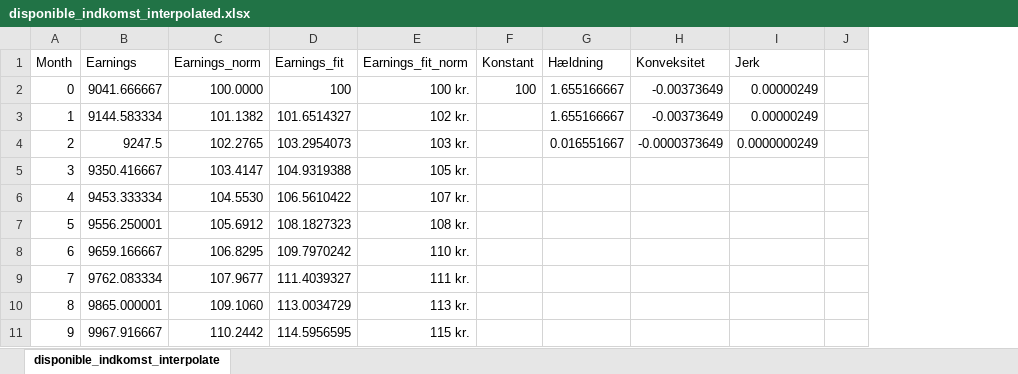
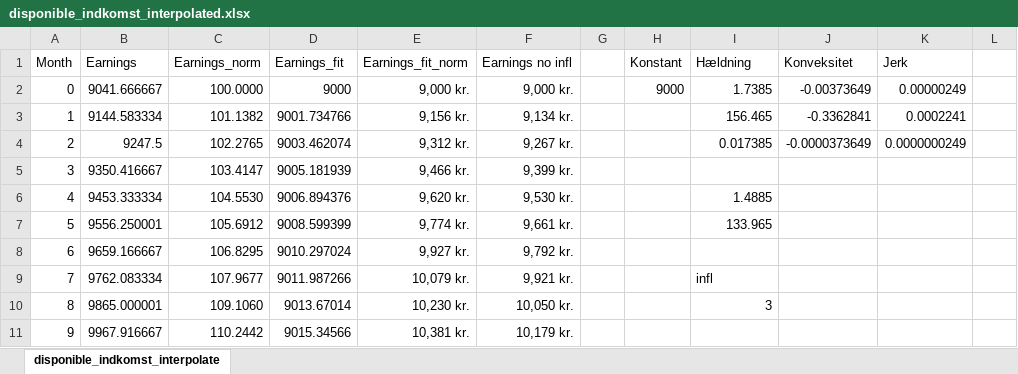
Before and after one commit to neriksen/applied_finance, an Excel workbook: disponible_indkomst_interpolated.xlsx, sheet disponible_indkomst_interpolate, drawn as a sheet; only a part is shown; values as stored, in another font and other column widths than the file's, no borders; charts and pictures not drawn; addresses are those after the commit; the diff covers the shown part only; the diff names each change by its address in the sheet, - before the commit and + after, or states it on an @@ line.

```diff
--- a/disponible_indkomst_interpolated.xlsx (sheet disponible_indkomst_interpolate)
+++ b/disponible_indkomst_interpolated.xlsx (sheet disponible_indkomst_interpolate)
+column F (Earnings no infl), rows 2-11: 9,000 kr. | 9,134 kr. | 9,267 kr. | 9,399 kr. | 9,530 kr. | 9,661 kr. | 9,792 kr. | 9,921 kr. | 10,050 kr. | 10,179 kr.
+column G, empty
-D2 (Earnings_fit): 100
+D2 (Earnings_fit): 9000
-E2 (Earnings_fit_norm): 100 kr.
+E2 (Earnings_fit_norm): 9,000 kr.
-H2 (Konstant): 100
+H2 (Konstant): 9000
-I2 (Hældning): 1.655166667
+I2 (Hældning): 1.7385
-D3 (Earnings_fit): 101.6514327
+D3 (Earnings_fit): 9001.734766
-E3 (Earnings_fit_norm): 102 kr.
+E3 (Earnings_fit_norm): 9,156 kr.
-I3 (Hældning): 1.655166667
+I3 (Hældning): 156.465
-J3 (Konveksitet): -0.00373649
+J3 (Konveksitet): -0.3362841
-K3 (Jerk): 0.00000249
+K3 (Jerk): 0.0002241
-D4 (Earnings_fit): 103.2954073
+D4 (Earnings_fit): 9003.462074
-E4 (Earnings_fit_norm): 103 kr.
+E4 (Earnings_fit_norm): 9,312 kr.
-I4 (Hældning): 0.016551667
+I4 (Hældning): 0.017385
-D5 (Earnings_fit): 104.9319388
+D5 (Earnings_fit): 9005.181939
-E5 (Earnings_fit_norm): 105 kr.
+E5 (Earnings_fit_norm): 9,466 kr.
-D6 (Earnings_fit): 106.5610422
+D6 (Earnings_fit): 9006.894376
-E6 (Earnings_fit_norm): 107 kr.
+E6 (Earnings_fit_norm): 9,620 kr.
-I6 (Hældning): (empty)
+I6 (Hældning): 1.4885
-D7 (Earnings_fit): 108.1827323
+D7 (Earnings_fit): 9008.599399
-E7 (Earnings_fit_norm): 108 kr.
+E7 (Earnings_fit_norm): 9,774 kr.
-I7 (Hældning): (empty)
+I7 (Hældning): 133.965
-D8 (Earnings_fit): 109.7970242
+D8 (Earnings_fit): 9010.297024
-E8 (Earnings_fit_norm): 110 kr.
+E8 (Earnings_fit_norm): 9,927 kr.
-D9 (Earnings_fit): 111.4039327
+D9 (Earnings_fit): 9011.987266
-E9 (Earnings_fit_norm): 111 kr.
+E9 (Earnings_fit_norm): 10,079 kr.
-I9 (Hældning): (empty)
+I9 (Hældning): infl
-D10 (Earnings_fit): 113.0034729
+D10 (Earnings_fit): 9013.67014
-E10 (Earnings_fit_norm): 113 kr.
+E10 (Earnings_fit_norm): 10,230 kr.
-I10 (Hældning): (empty)
+I10 (Hældning): 3
-D11 (Earnings_fit): 114.5956595
+D11 (Earnings_fit): 9015.34566
-E11 (Earnings_fit_norm): 115 kr.
+E11 (Earnings_fit_norm): 10,381 kr.
```
Also changed, not shown: 1422 edited cells elsewhere in this sheet, formulas that keep their value, charts or pictures, 5 other files.
